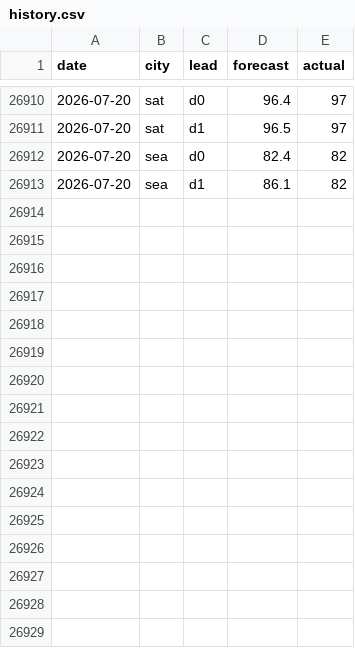
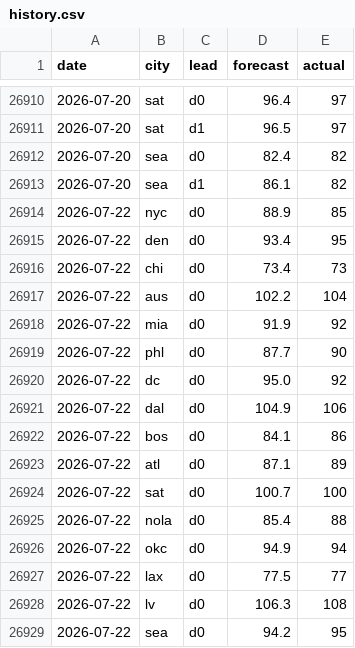
Before and after one commit to akadigari/highball, a CSV file: model/history.csv, drawn as a sheet; only a part is shown, gaps mark what is left out.

```diff
--- a/model/history.csv
+++ b/model/history.csv
@@ -26913 +26913,17 @@ date,city,lead,forecast,actual
 2026-07-20,sea,d1,86.1,82
+2026-07-22,nyc,d0,88.9,85
+2026-07-22,den,d0,93.4,95
+2026-07-22,chi,d0,73.4,73
+2026-07-22,aus,d0,102.2,104
+2026-07-22,mia,d0,91.9,92
+2026-07-22,phl,d0,87.7,90
+2026-07-22,dc,d0,95.0,92
+2026-07-22,dal,d0,104.9,106
+2026-07-22,bos,d0,84.1,86
+2026-07-22,atl,d0,87.1,89
+2026-07-22,sat,d0,100.7,100
+2026-07-22,nola,d0,85.4,88
+2026-07-22,okc,d0,94.9,94
+2026-07-22,lax,d0,77.5,77
+2026-07-22,lv,d0,106.3,108
+2026-07-22,sea,d0,94.2,95
```
Also changed, not shown: data/forecast_log.csv, data/ledger.csv, 3 other files.
